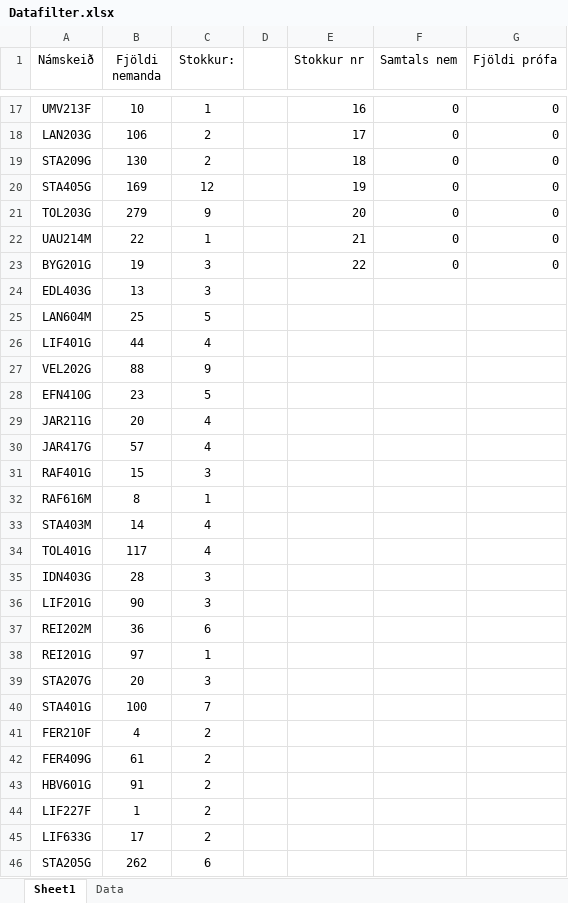
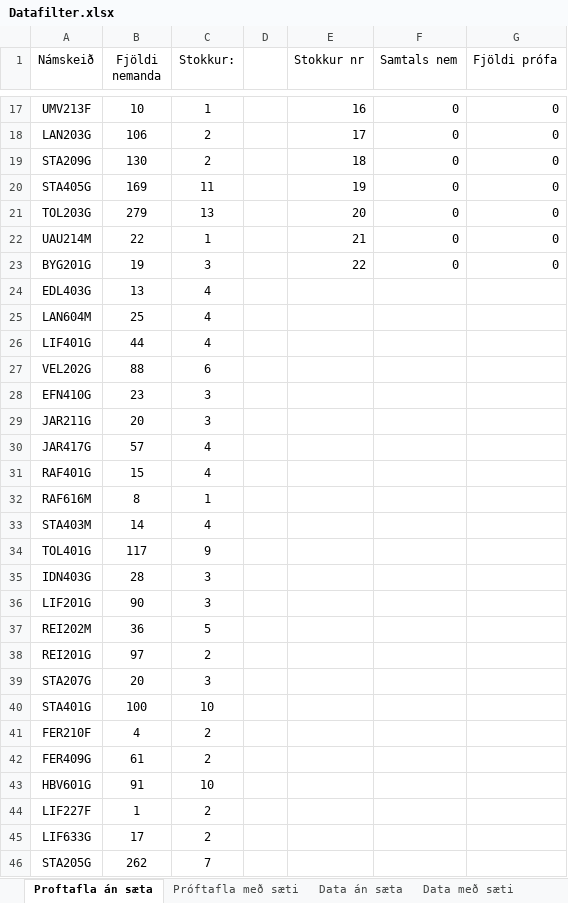
Before and after one commit to IDN401G-Lokaverkefni/IDN401FinalProject, an Excel workbook: Datafilter.xlsx, sheet Proftafla án sæta, drawn as a sheet; only a part is shown, gaps mark what is left out; values as stored, in another font and other column widths than the file's, no borders; the diff covers the shown part only; the diff names each change by its address in the sheet, - before the commit and + after, or states it on an @@ line.

```diff
--- a/Datafilter.xlsx (sheet Proftafla án sæta)
+++ b/Datafilter.xlsx (sheet Proftafla án sæta)
-sheet tab: Sheet1
+sheet tab: Proftafla án sæta
-sheet tab: Data
+sheet tab: Data án sæta
+sheet tab: Próftafla með sæti
+sheet tab: Data með sæti
-C20 (Stokkur:): 12
+C20 (Stokkur:): 11
-C21 (Stokkur:): 9
+C21 (Stokkur:): 13
-C24 (Stokkur:): 3
+C24 (Stokkur:): 4
-C25 (Stokkur:): 5
+C25 (Stokkur:): 4
-C27 (Stokkur:): 9
+C27 (Stokkur:): 6
-C28 (Stokkur:): 5
+C28 (Stokkur:): 3
-C29 (Stokkur:): 4
+C29 (Stokkur:): 3
-C31 (Stokkur:): 3
+C31 (Stokkur:): 4
-C34 (Stokkur:): 4
+C34 (Stokkur:): 9
-C37 (Stokkur:): 6
+C37 (Stokkur:): 5
-C38 (Stokkur:): 1
+C38 (Stokkur:): 2
-C40 (Stokkur:): 7
+C40 (Stokkur:): 10
-C43 (Stokkur:): 2
+C43 (Stokkur:): 10
-C46 (Stokkur:): 6
+C46 (Stokkur:): 7
```
Also changed, not shown: 41 edited cells elsewhere in this sheet, sheet Data án sæta, formulas that keep their value, 2 other files.
